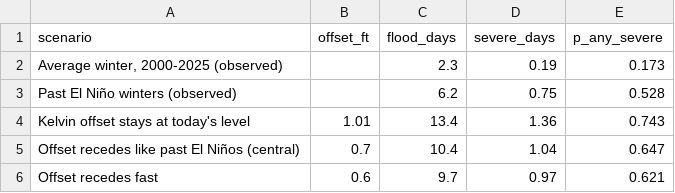
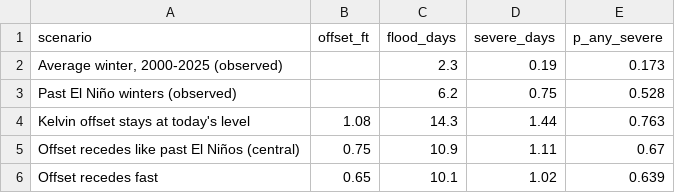
Before and after one commit to kevinkeet/frontpage, a CSV file: capitola/data/scenarios.csv, drawn as a sheet.

```diff
--- a/capitola/data/scenarios.csv
+++ b/capitola/data/scenarios.csv
@@ -3,4 +3,4 @@ scenario,offset_ft,flood_days,severe_days,p_any_severe
 Past El Niño winters (observed),,6.2,0.75,0.528
-Kelvin offset stays at today's level,1.01,13.4,1.36,0.743
-Offset recedes like past El Niños (central),0.7,10.4,1.04,0.647
-Offset recedes fast,0.6,9.7,0.97,0.621
+Kelvin offset stays at today's level,1.08,14.3,1.44,0.763
+Offset recedes like past El Niños (central),0.75,10.9,1.11,0.67
+Offset recedes fast,0.65,10.1,1.02,0.639
```
Also changed, not shown: capitola/data/forecast_daily.csv, capitola/data/forecast_hourly.csv, 8 other files.
